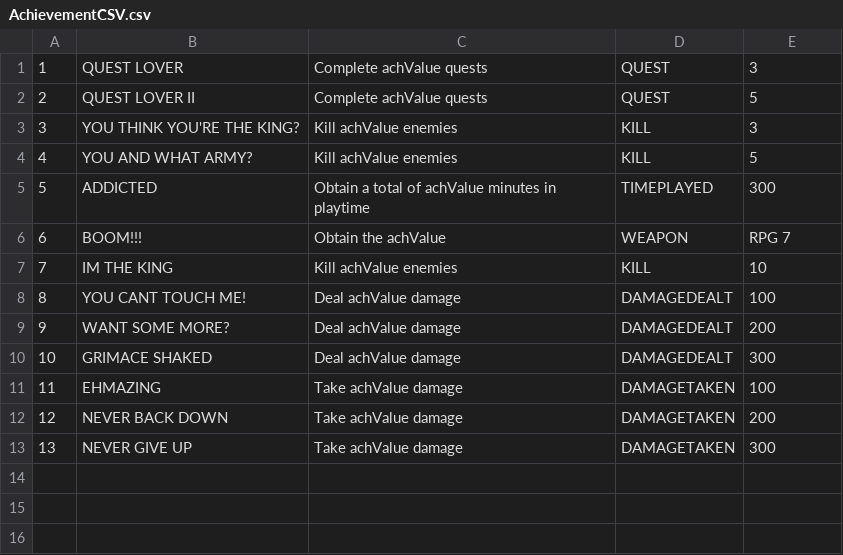
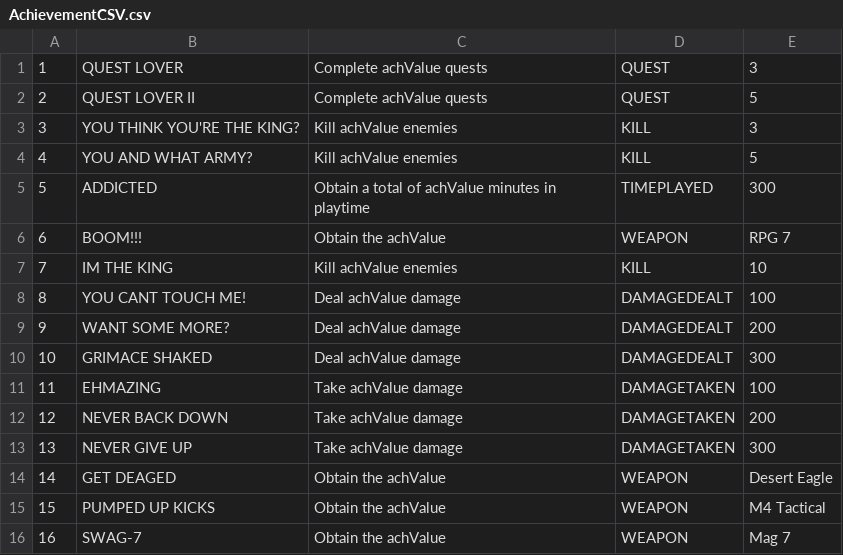
Before and after one commit to kieranchai/RPG2, a CSV file: Assets/Editor/CSVs/AchievementCSV.csv, drawn as a sheet; the diff names each change by its address in the sheet, - before the commit and + after, or states it on an @@ line.

Commit message:
Update AchievementCSV.csv

```diff
--- a/Assets/Editor/CSVs/AchievementCSV.csv
+++ b/Assets/Editor/CSVs/AchievementCSV.csv
+row 14: 14 | GET DEAGED | Obtain the achValue | WEAPON | Desert Eagle
+row 15: 15 | PUMPED UP KICKS | Obtain the achValue | WEAPON | M4 Tactical
+row 16: 16 | SWAG-7 | Obtain the achValue | WEAPON | Mag 7
```
